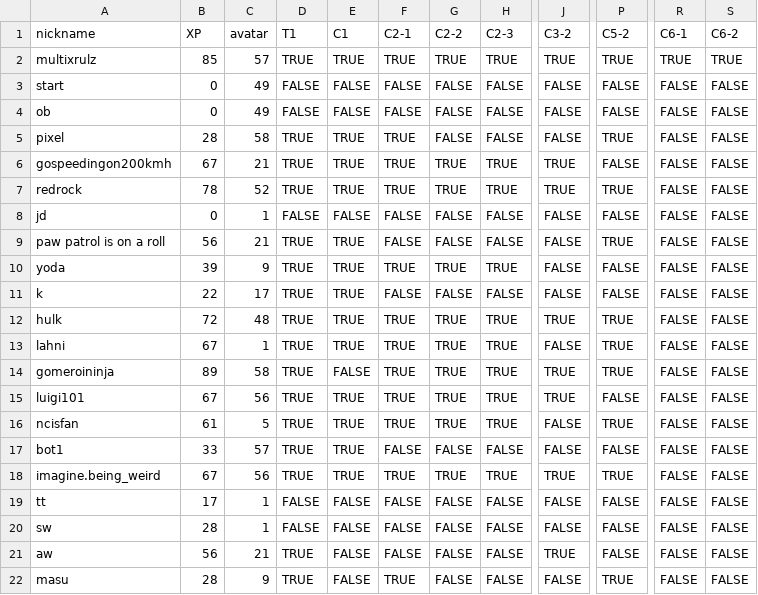
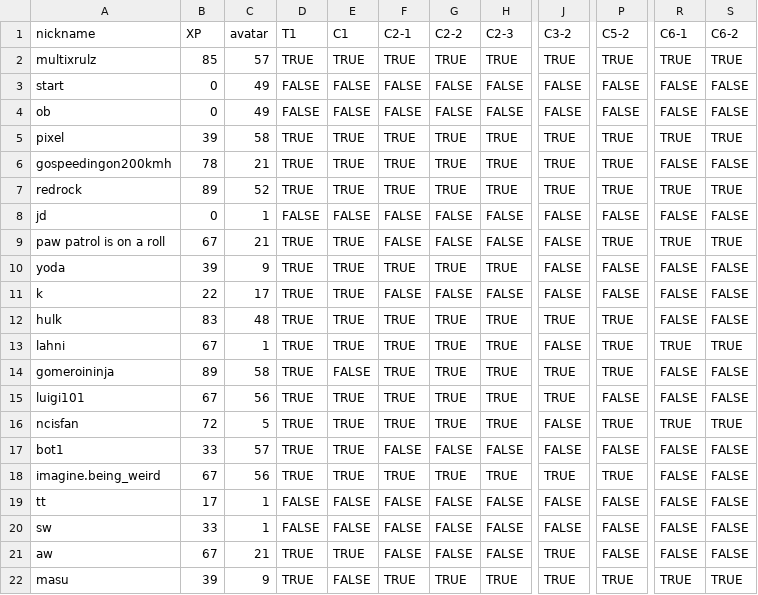
Before and after one commit to multixrulz/mr, a CSV file: 8-dt/t2/student-data.csv, drawn as a sheet; only a part is shown, gaps mark what is left out; the diff names each change by its address in the sheet, - before the commit and + after, or states it on an @@ line.

```diff
--- a/8-dt/t2/student-data.csv
+++ b/8-dt/t2/student-data.csv
-B5 (XP): 28
+B5 (XP): 39
-G5 (C2-2): FALSE
+G5 (C2-2): TRUE
-H5 (C2-3): FALSE
+H5 (C2-3): TRUE
-J5 (C3-2): FALSE
+J5 (C3-2): TRUE
-R5 (C6-1): FALSE
+R5 (C6-1): TRUE
-S5 (C6-2): FALSE
+S5 (C6-2): TRUE
-B6 (XP): 67
+B6 (XP): 78
-P6 (C5-2): FALSE
+P6 (C5-2): TRUE
-B7 (XP): 78
+B7 (XP): 89
-R7 (C6-1): FALSE
+R7 (C6-1): TRUE
-S7 (C6-2): FALSE
+S7 (C6-2): TRUE
-B9 (XP): 56
+B9 (XP): 67
-R9 (C6-1): FALSE
+R9 (C6-1): TRUE
-S9 (C6-2): FALSE
+S9 (C6-2): TRUE
-B12 (XP): 72
+B12 (XP): 83
-R13 (C6-1): FALSE
+R13 (C6-1): TRUE
-S13 (C6-2): FALSE
+S13 (C6-2): TRUE
-B16 (XP): 61
+B16 (XP): 72
-R16 (C6-1): FALSE
+R16 (C6-1): TRUE
-S16 (C6-2): FALSE
+S16 (C6-2): TRUE
-B20 (XP): 28
+B20 (XP): 33
-B21 (XP): 56
+B21 (XP): 67
-E21 (C1): FALSE
+E21 (C1): TRUE
-B22 (XP): 28
+B22 (XP): 39
-G22 (C2-2): FALSE
+G22 (C2-2): TRUE
-H22 (C2-3): FALSE
+H22 (C2-3): TRUE
-J22 (C3-2): FALSE
+J22 (C3-2): TRUE
-R22 (C6-1): FALSE
+R22 (C6-1): TRUE
-S22 (C6-2): FALSE
+S22 (C6-2): TRUE
```
Also changed, not shown: 17 other files.
